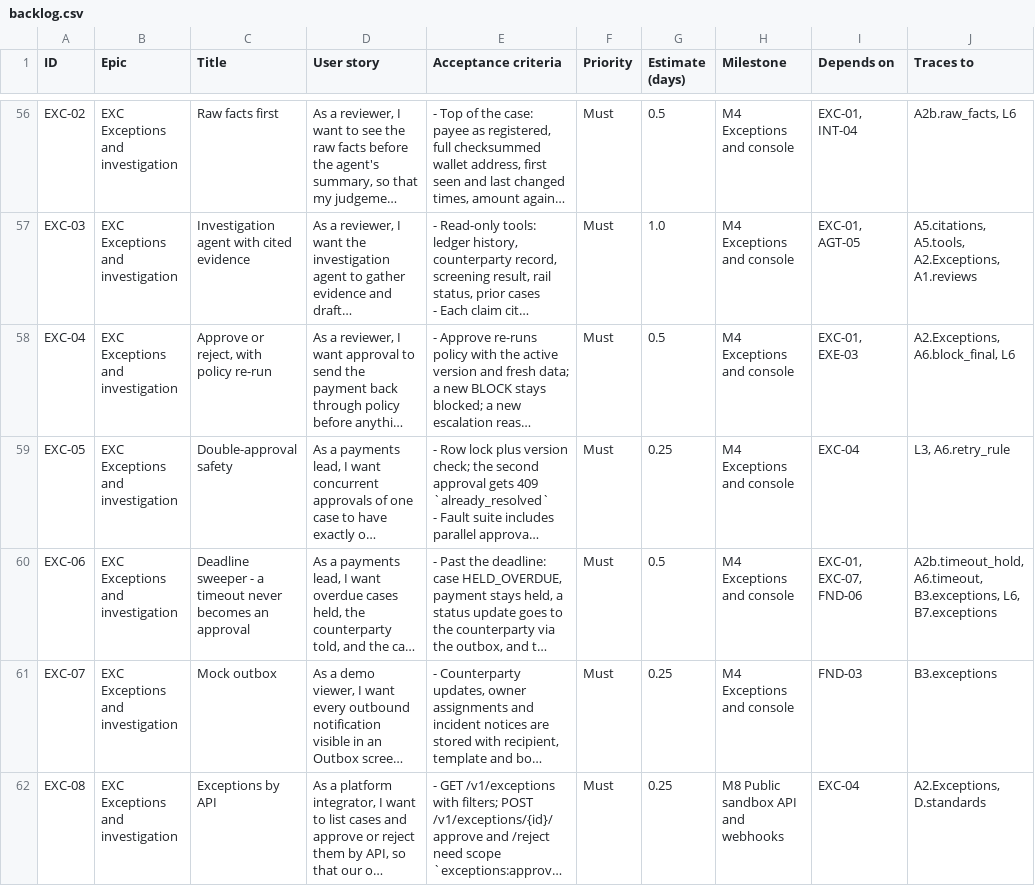
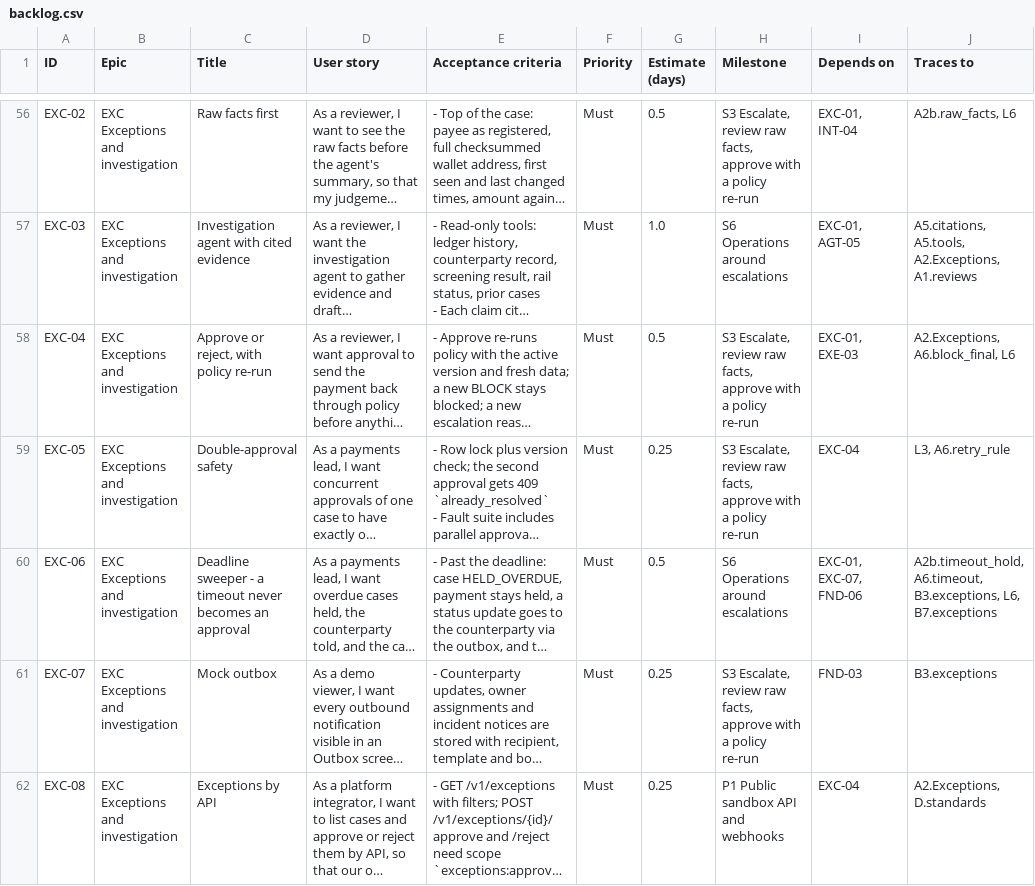
Before and after one commit to Payaml3/detent-mvp, a CSV file: backlog/backlog.csv, drawn as a sheet; only a part is shown, gaps mark what is left out; long unchanged cells end in …; the diff covers the shown part only; the diff names each change by its address in the sheet, - before the commit and + after, or states it on an @@ line.

```diff
--- a/backlog/backlog.csv
+++ b/backlog/backlog.csv
-H56 (Milestone): M4 Exceptions and console
+H56 (Milestone): S3 Escalate, review raw facts, approve with a policy re-run
-H57 (Milestone): M4 Exceptions and console
+H57 (Milestone): S6 Operations around escalations
-H58:H59 (Milestone): M4 Exceptions and console
+H58:H59 (Milestone): S3 Escalate, review raw facts, approve with a policy re-run
-H60 (Milestone): M4 Exceptions and console
+H60 (Milestone): S6 Operations around escalations
-H61 (Milestone): M4 Exceptions and console
+H61 (Milestone): S3 Escalate, review raw facts, approve with a policy re-run
-H62 (Milestone): M8 Public sandbox API and webhooks
+H62 (Milestone): P1 Public sandbox API and webhooks
```
Also changed, not shown: 142 edited cells elsewhere in this file, 26 other files.
